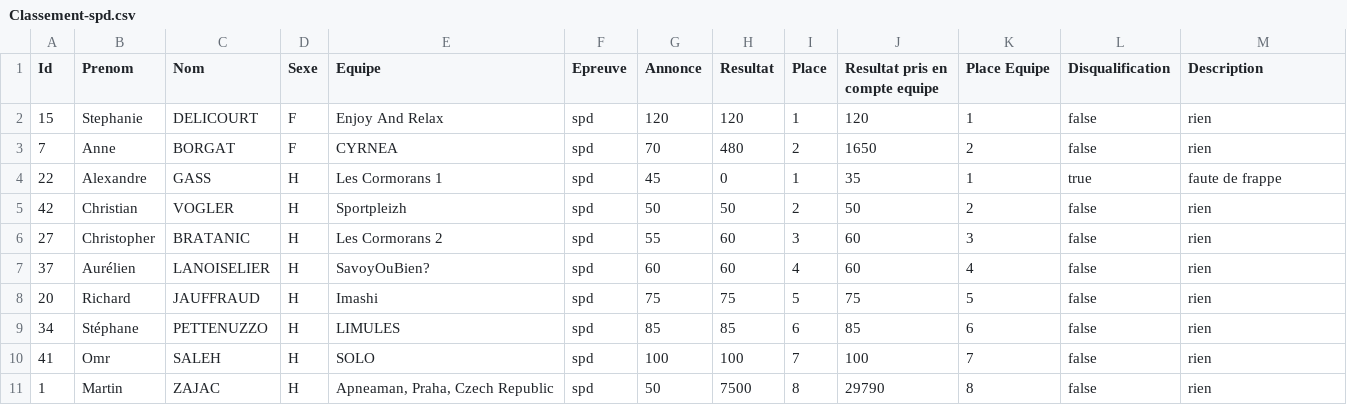
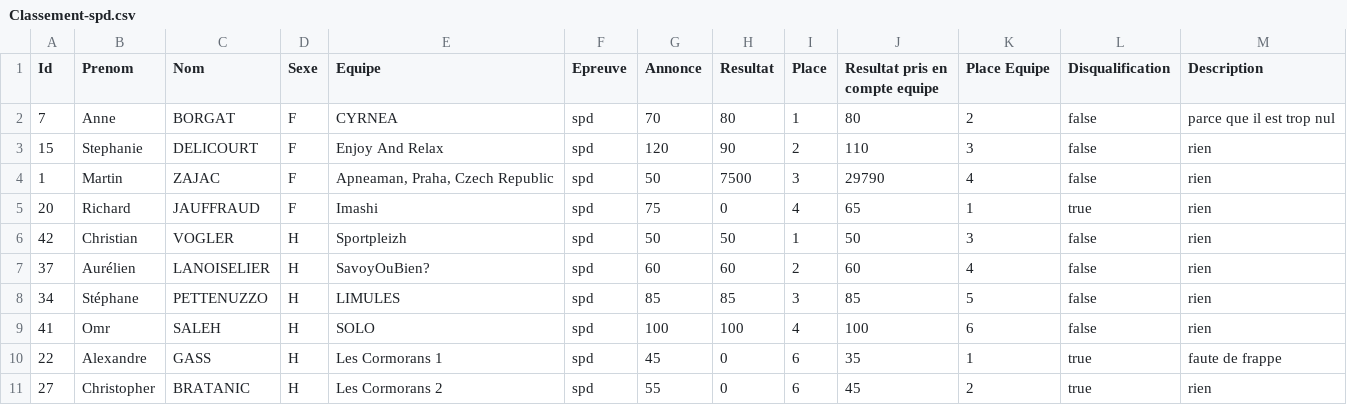
Before and after one commit to neokama/OpenApneeLyon, a CSV file: bin/export/Classement-spd.csv, drawn as a sheet.

```diff
--- a/bin/export/Classement-spd.csv
+++ b/bin/export/Classement-spd.csv
@@ -1,11 +1,11 @@
 Id; Prenom; Nom; Sexe; Equipe; Epreuve; Annonce; Resultat; Place; Resultat pris en compte equipe; Place Equipe; Disqualification; Description
-15;Stephanie;DELICOURT;F;Enjoy And Relax;spd;120;120;1;120;1;false;rien
-7;Anne;BORGAT;F;CYRNEA;spd;70;480;2;1650;2;false;rien
-22;Alexandre;GASS;H;Les Cormorans 1;spd;45;0;1;35;1;true;faute de frappe
-42;Christian;VOGLER;H;Sportpleizh;spd;50;50;2;50;2;false;rien
-27;Christopher;BRATANIC;H;Les Cormorans 2;spd;55;60;3;60;3;false;rien
-37;Aurélien;LANOISELIER;H;SavoyOuBien?;spd;60;60;4;60;4;false;rien
-20;Richard;JAUFFRAUD;H;Imashi;spd;75;75;5;75;5;false;rien
-34;Stéphane;PETTENUZZO;H;LIMULES;spd;85;85;6;85;6;false;rien
-41;Omr;SALEH;H;SOLO;spd;100;100;7;100;7;false;rien
-1;Martin;ZAJAC;H;Apneaman, Praha, Czech Republic;spd;50;7500;8;29790;8;false;rien
+7;Anne;BORGAT;F;CYRNEA;spd;70;80;1;80;2;false;parce que il est trop nul
+15;Stephanie;DELICOURT;F;Enjoy And Relax;spd;120;90;2;110;3;false;rien
+1;Martin;ZAJAC;F;Apneaman, Praha, Czech Republic;spd;50;7500;3;29790;4;false;rien
+20;Richard;JAUFFRAUD;F;Imashi;spd;75;0;4;65;1;true;rien
+42;Christian;VOGLER;H;Sportpleizh;spd;50;50;1;50;3;false;rien
+37;Aurélien;LANOISELIER;H;SavoyOuBien?;spd;60;60;2;60;4;false;rien
+34;Stéphane;PETTENUZZO;H;LIMULES;spd;85;85;3;85;5;false;rien
+41;Omr;SALEH;H;SOLO;spd;100;100;4;100;6;false;rien
+22;Alexandre;GASS;H;Les Cormorans 1;spd;45;0;6;35;1;true;faute de frappe
+27;Christopher;BRATANIC;H;Les Cormorans 2;spd;55;0;6;45;2;true;rien
```
Also changed, not shown: bin/export/Classement-Equipe.csv, bin/import/classement.csv, 3 other files.
